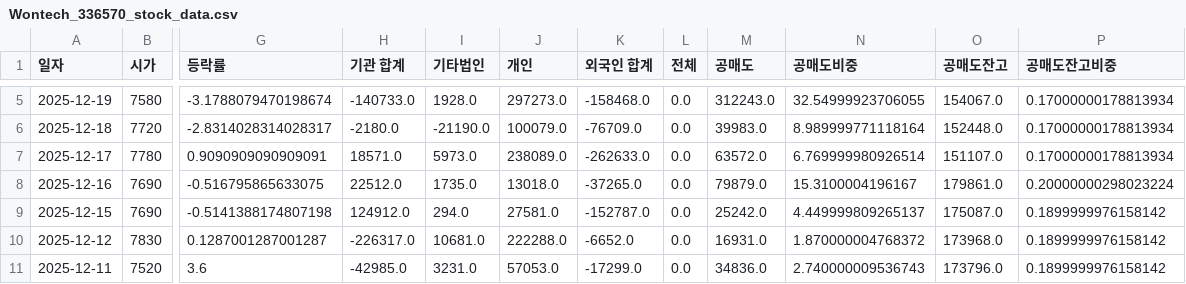
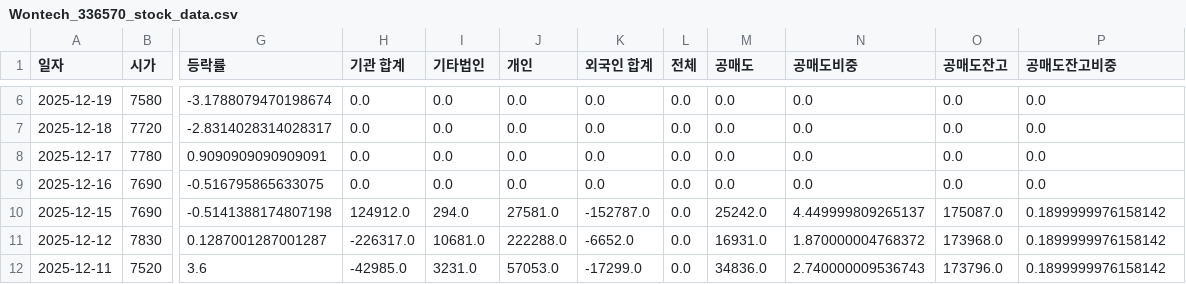
Before and after one commit to ccyun95/Medical_health_beauty_work, a CSV file: data/Wontech_336570_stock_data.csv, drawn as a sheet; only a part is shown, gaps mark what is left out; addresses are those after the commit; the diff covers the shown part only; the diff names each change by its address in the sheet, - before the commit and + after, or states it on an @@ line.

```diff
--- a/data/Wontech_336570_stock_data.csv
+++ b/data/Wontech_336570_stock_data.csv
-H6 (기관 합계): -140733.0
+H6 (기관 합계): 0.0
-I6 (기타법인): 1928.0
+I6 (기타법인): 0.0
-J6 (개인): 297273.0
+J6 (개인): 0.0
-K6 (외국인 합계): -158468.0
+K6 (외국인 합계): 0.0
-M6 (공매도): 312243.0
+M6 (공매도): 0.0
-N6 (공매도비중): 32.54999923706055
+N6 (공매도비중): 0.0
-O6 (공매도잔고): 154067.0
+O6 (공매도잔고): 0.0
-P6:P8 (공매도잔고비중): 0.17000000178813934
+P6:P8 (공매도잔고비중): 0.0
-H7 (기관 합계): -2180.0
+H7 (기관 합계): 0.0
-I7 (기타법인): -21190.0
+I7 (기타법인): 0.0
-J7 (개인): 100079.0
+J7 (개인): 0.0
-K7 (외국인 합계): -76709.0
+K7 (외국인 합계): 0.0
-M7 (공매도): 39983.0
+M7 (공매도): 0.0
-N7 (공매도비중): 8.989999771118164
+N7 (공매도비중): 0.0
-O7 (공매도잔고): 152448.0
+O7 (공매도잔고): 0.0
-H8 (기관 합계): 18571.0
+H8 (기관 합계): 0.0
-I8 (기타법인): 5973.0
+I8 (기타법인): 0.0
-J8 (개인): 238089.0
+J8 (개인): 0.0
-K8 (외국인 합계): -262633.0
+K8 (외국인 합계): 0.0
-M8 (공매도): 63572.0
+M8 (공매도): 0.0
-N8 (공매도비중): 6.769999980926514
+N8 (공매도비중): 0.0
-O8 (공매도잔고): 151107.0
+O8 (공매도잔고): 0.0
-H9 (기관 합계): 22512.0
+H9 (기관 합계): 0.0
-I9 (기타법인): 1735.0
+I9 (기타법인): 0.0
-J9 (개인): 13018.0
+J9 (개인): 0.0
-K9 (외국인 합계): -37265.0
+K9 (외국인 합계): 0.0
-M9 (공매도): 79879.0
+M9 (공매도): 0.0
-N9 (공매도비중): 15.3100004196167
+N9 (공매도비중): 0.0
-O9 (공매도잔고): 179861.0
+O9 (공매도잔고): 0.0
-P9 (공매도잔고비중): 0.20000000298023224
+P9 (공매도잔고비중): 0.0
```
Also changed, not shown: 1 added row and 24 edited cells elsewhere in this file, data/Classys_214150_stock_data.csv, data/Hans_Biomed_042520_stock_data.csv, 12 other files.
